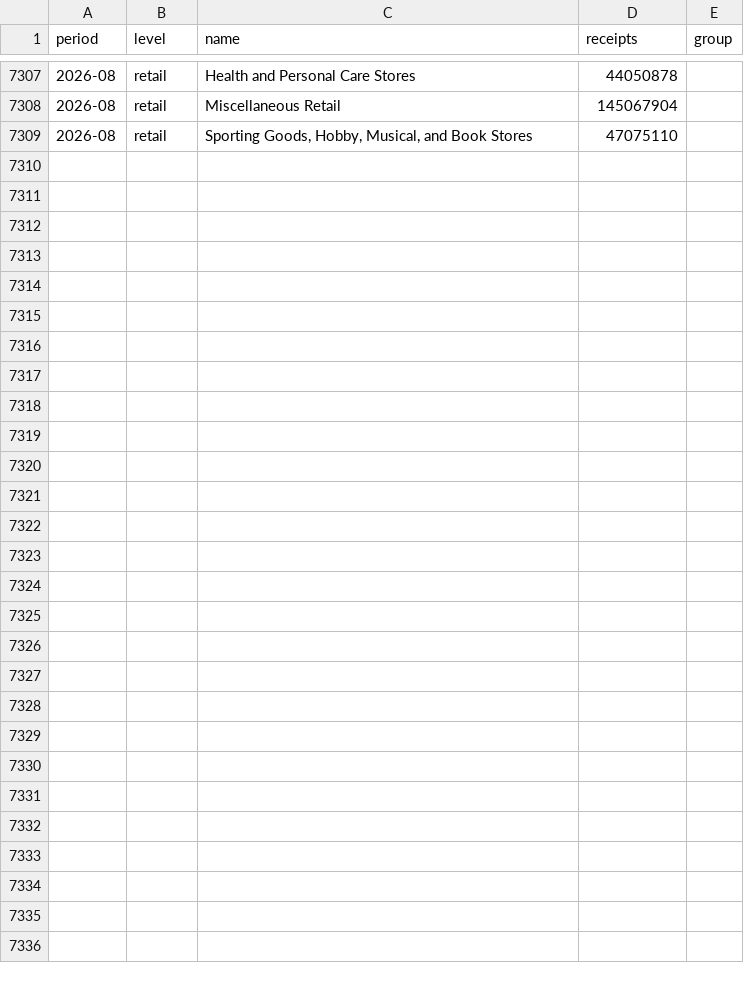
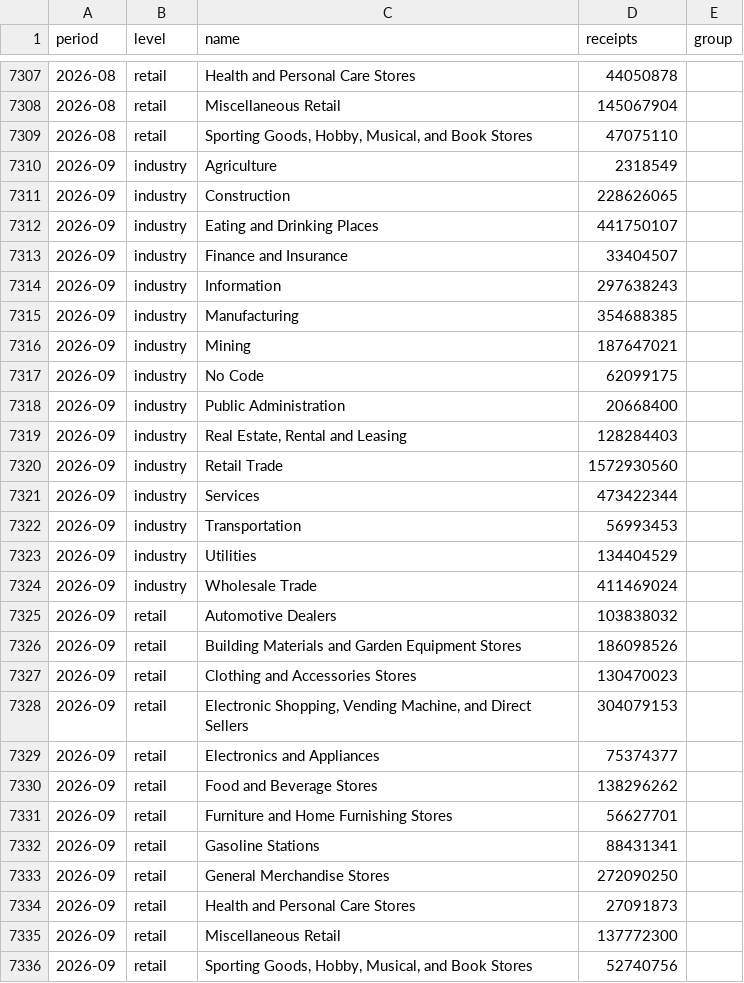
Before and after one commit to jwdiamond/texas-sales-tax-monitor, a CSV file: normalized/monthly.csv, drawn as a sheet; only a part is shown, gaps mark what is left out; the diff names each change by its address in the sheet, - before the commit and + after, or states it on an @@ line.

Commit message:
Add FY2027 NAICS data and protect automated updates

```diff
--- a/normalized/monthly.csv
+++ b/normalized/monthly.csv
+row 7310: 2026-09 | industry | Agriculture | 2318549
+row 7311: 2026-09 | industry | Construction | 228626065
+row 7312: 2026-09 | industry | Eating and Drinking Places | 441750107
+row 7313: 2026-09 | industry | Finance and Insurance | 33404507
+row 7314: 2026-09 | industry | Information | 297638243
+row 7315: 2026-09 | industry | Manufacturing | 354688385
+row 7316: 2026-09 | industry | Mining | 187647021
+row 7317: 2026-09 | industry | No Code | 62099175
+row 7318: 2026-09 | industry | Public Administration | 20668400
+row 7319: 2026-09 | industry | Real Estate, Rental and Leasing | 128284403
+row 7320: 2026-09 | industry | Retail Trade | 1572930560
+row 7321: 2026-09 | industry | Services | 473422344
+row 7322: 2026-09 | industry | Transportation | 56993453
+row 7323: 2026-09 | industry | Utilities | 134404529
+row 7324: 2026-09 | industry | Wholesale Trade | 411469024
+row 7325: 2026-09 | retail | Automotive Dealers | 103838032
+row 7326: 2026-09 | retail | Building Materials and Garden Equipment Stores | 186098526
+row 7327: 2026-09 | retail | Clothing and Accessories Stores | 130470023
+row 7328: 2026-09 | retail | Electronic Shopping, Vending Machine, and Direct Sellers | 304079153
+row 7329: 2026-09 | retail | Electronics and Appliances | 75374377
+row 7330: 2026-09 | retail | Food and Beverage Stores | 138296262
+row 7331: 2026-09 | retail | Furniture and Home Furnishing Stores | 56627701
+row 7332: 2026-09 | retail | Gasoline Stations | 88431341
+row 7333: 2026-09 | retail | General Merchandise Stores | 272090250
+row 7334: 2026-09 | retail | Health and Personal Care Stores | 27091873
+row 7335: 2026-09 | retail | Miscellaneous Retail | 137772300
+row 7336: 2026-09 | retail | Sporting Goods, Hobby, Musical, and Book Stores | 52740756
```
Also changed, not shown: 3 other files.
